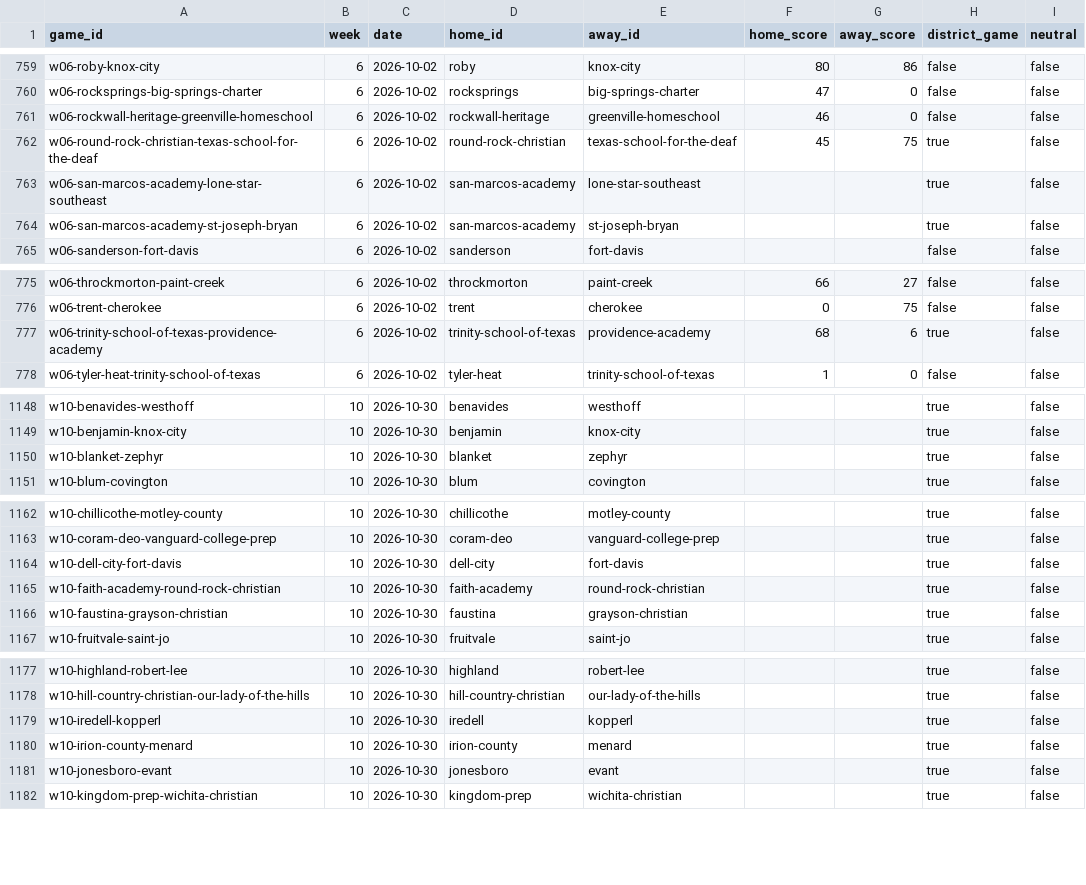
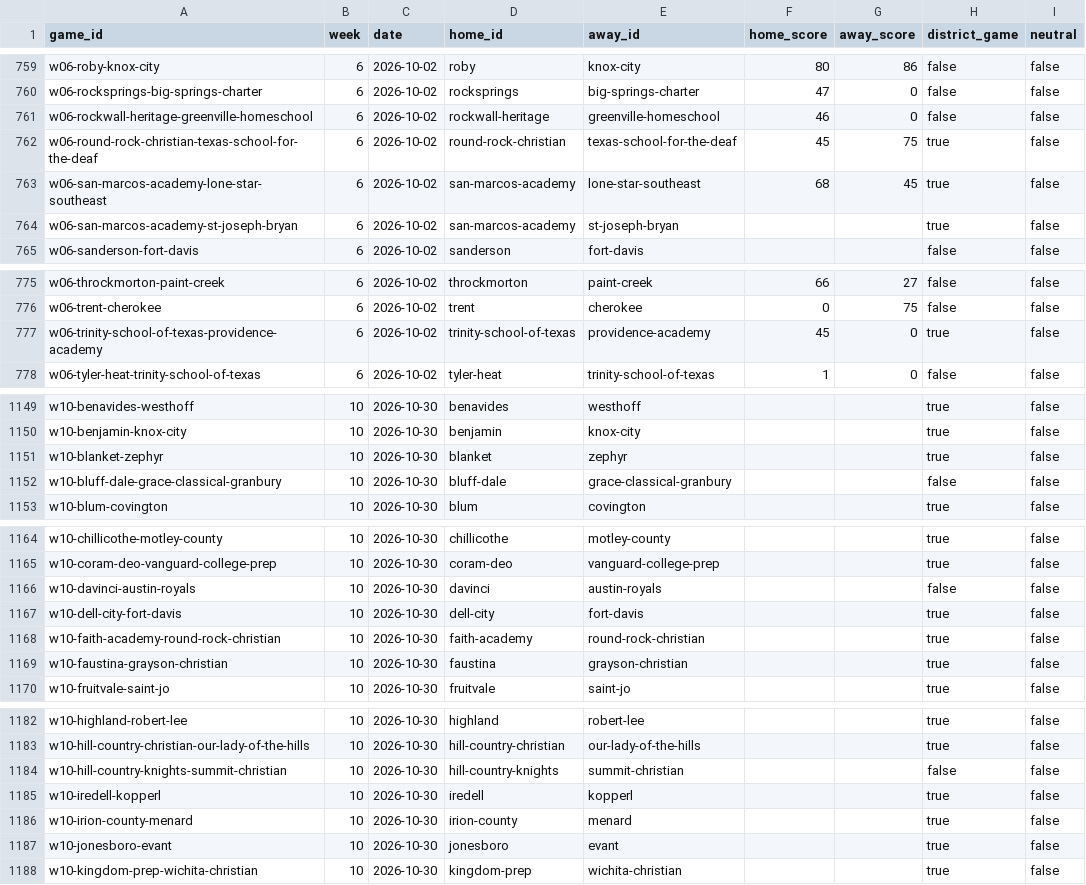
Before and after one commit to rcullens/ranking-tool, a CSV file: sixman_rankings/data/games.csv, drawn as a sheet; only a part is shown, gaps mark what is left out; the diff covers the shown part only.

```diff
--- a/sixman_rankings/data/games.csv
+++ b/sixman_rankings/data/games.csv
@@ -762,3 +762,3 @@ w06-rockwall-heritage-greenville-homeschool,6,2026-10-02,rockwall-heritage,green
 w06-round-rock-christian-texas-school-for-the-deaf,6,2026-10-02,round-rock-christian,texas-school-for-the-deaf,45,75,true,false
-w06-san-marcos-academy-lone-star-southeast,6,2026-10-02,san-marcos-academy,lone-star-southeast,,,true,false
+w06-san-marcos-academy-lone-star-southeast,6,2026-10-02,san-marcos-academy,lone-star-southeast,68,45,true,false
 w06-san-marcos-academy-st-joseph-bryan,6,2026-10-02,san-marcos-academy,st-joseph-bryan,,,true,false
@@ -776,3 +776,3 @@ w06-throckmorton-paint-creek,6,2026-10-02,throckmorton,paint-creek,66,27,false,f
 w06-trent-cherokee,6,2026-10-02,trent,cherokee,0,75,false,false
-w06-trinity-school-of-texas-providence-academy,6,2026-10-02,trinity-school-of-texas,providence-academy,68,6,true,false
+w06-trinity-school-of-texas-providence-academy,6,2026-10-02,trinity-school-of-texas,providence-academy,45,0,true,false
 w06-tyler-heat-trinity-school-of-texas,6,2026-10-02,tyler-heat,trinity-school-of-texas,1,0,false,false
@@ -1150,2 +1151,3 @@ w10-benjamin-knox-city,10,2026-10-30,benjamin,knox-city,,,true,false
 w10-blanket-zephyr,10,2026-10-30,blanket,zephyr,,,true,false
+w10-bluff-dale-grace-classical-granbury,10,2026-10-30,bluff-dale,grace-classical-granbury,,,false,false
 w10-blum-covington,10,2026-10-30,blum,covington,,,true,false
@@ -1163,2 +1165,3 @@ w10-chillicothe-motley-county,10,2026-10-30,chillicothe,motley-county,,,true,fal
 w10-coram-deo-vanguard-college-prep,10,2026-10-30,coram-deo,vanguard-college-prep,,,true,false
+w10-davinci-austin-royals,10,2026-10-30,davinci,austin-royals,,,false,false
 w10-dell-city-fort-davis,10,2026-10-30,dell-city,fort-davis,,,true,false
@@ -1178,2 +1183,3 @@ w10-highland-robert-lee,10,2026-10-30,highland,robert-lee,,,true,false
 w10-hill-country-christian-our-lady-of-the-hills,10,2026-10-30,hill-country-christian,our-lady-of-the-hills,,,true,false
+w10-hill-country-knights-summit-christian,10,2026-10-30,hill-country-knights,summit-christian,,,false,false
 w10-iredell-kopperl,10,2026-10-30,iredell,kopperl,,,true,false
```
Also changed, not shown: 7 added rows, 1 removed row and 4 edited cells elsewhere in this file, 20 other files.
